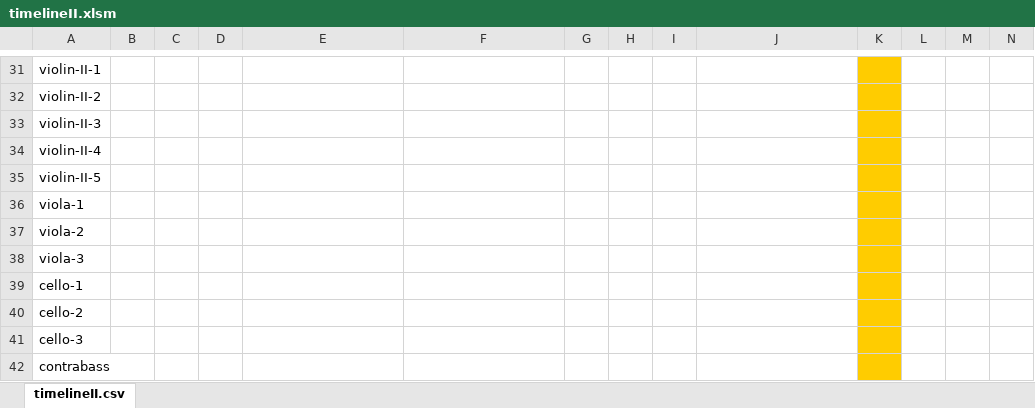
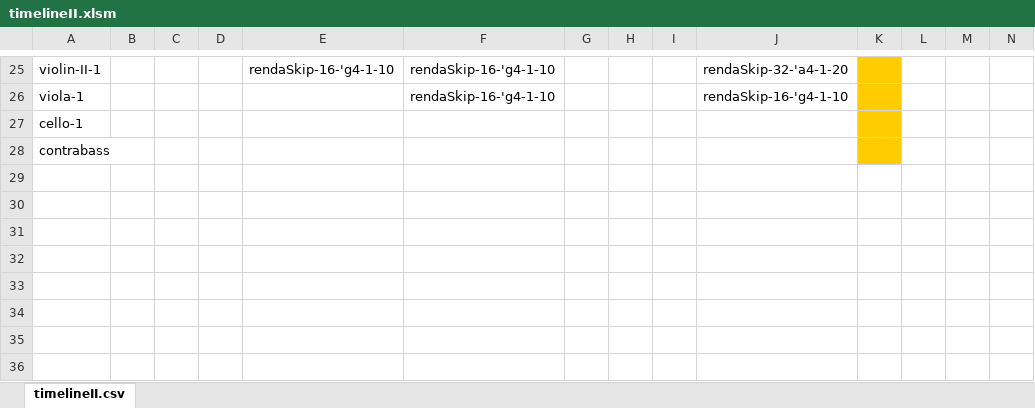
Before and after one commit to yuichkun/automatic_composition, an Excel workbook: Excel/timelineII.xlsm, sheet timelineII.csv, drawn as a sheet; only a part is shown, gaps mark what is left out; values as stored, in another font and other column widths than the file's, no borders; removed rows and columns are numbered as before the commit, all else as after; rows hold the shown columns only; the diff covers the shown part only; the diff names each change by its address in the sheet, - before the commit and + after, or states it on an @@ line.

```diff
--- a/Excel/timelineII.xlsm (sheet timelineII.csv)
+++ b/Excel/timelineII.xlsm (sheet timelineII.csv)
-E25: (empty)
+E25: rendaSkip-16-'g4-1-10
-F25: (empty)
+F25: rendaSkip-16-'g4-1-10
-J25: (empty)
+J25: rendaSkip-32-'a4-1-20
-row 32: violin-II-2
-row 33: violin-II-3
-row 34: violin-II-4
-row 35: violin-II-5
-F26: (empty)
+F26: rendaSkip-16-'g4-1-10
-J26: (empty)
+J26: rendaSkip-16-'g4-1-10
-row 37: viola-2
-row 38: viola-3
-row 40: cello-2
-row 41: cello-3
```
Also changed, not shown: 6 removed rows and 38 edited cells elsewhere in this sheet, 4 other files.
